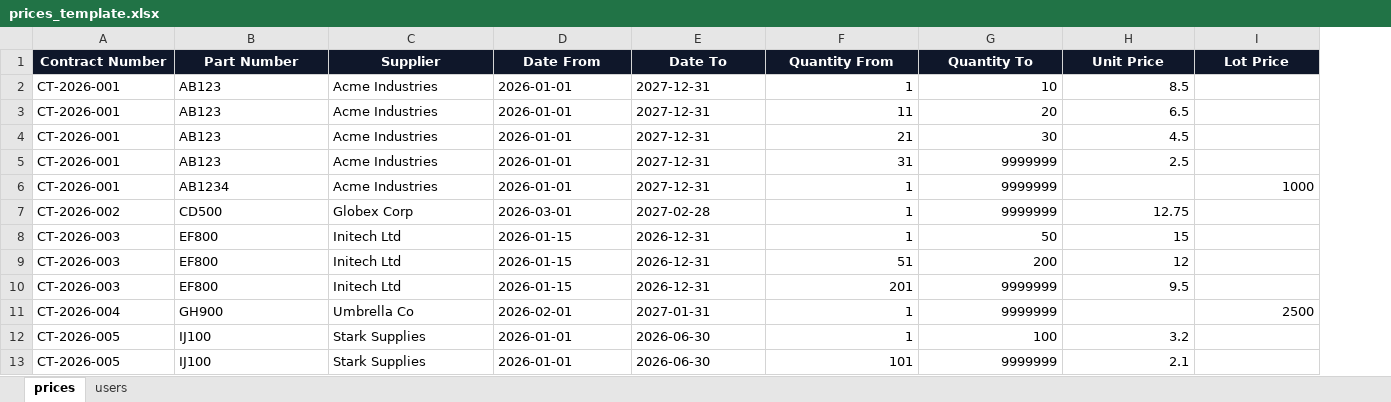
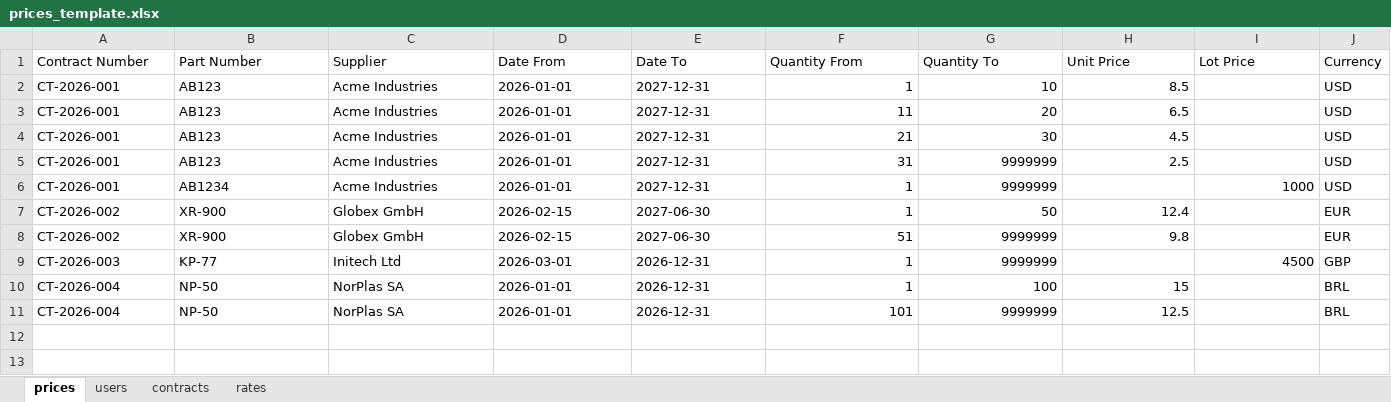
Before and after one commit to felipetmota/price-master, an Excel workbook: public/templates/prices_template.xlsx, sheet prices, drawn as a sheet; values as stored, in another font and other column widths than the file's, no borders; removed rows and columns are numbered as before the commit, all else as after; the diff names each change by its address in the sheet, - before the commit and + after, or states it on an @@ line.

```diff
--- a/public/templates/prices_template.xlsx (sheet prices)
+++ b/public/templates/prices_template.xlsx (sheet prices)
+sheet tab: contracts
+sheet tab: rates
+column J (Currency), rows 2-7: USD | USD | USD | USD | USD | EUR; rows 9-11: GBP | BRL | BRL
@@ A1:I1 fill: #0F172A → none, bold: on → off, text colour: #FFFFFF → black, alignment: center → left @@
-B7 (Part Number): CD500
+B7 (Part Number): XR-900
-C7 (Supplier): Globex Corp
+C7 (Supplier): Globex GmbH
-D7 (Date From): 2026-03-01
+D7 (Date From): 2026-02-15
-E7 (Date To): 2027-02-28
+E7 (Date To): 2027-06-30
-G7 (Quantity To): 9999999
+G7 (Quantity To): 50
-H7 (Unit Price): 12.75
+H7 (Unit Price): 12.4
-row 8: CT-2026-003 | EF800 | Initech Ltd | 2026-01-15 | 2026-12-31 | 1 | 50 | 15
-row 9: CT-2026-003 | EF800 | Initech Ltd | 2026-01-15 | 2026-12-31 | 51 | 200 | 12
+row 8: CT-2026-002 | XR-900 | Globex GmbH | 2026-02-15 | 2027-06-30 | 51 | 9999999 | 9.8 |  | EUR
-B9 (Part Number): EF800
+B9 (Part Number): KP-77
-D9 (Date From): 2026-01-15
+D9 (Date From): 2026-03-01
-F9 (Quantity From): 201
+F9 (Quantity From): 1
-H9 (Unit Price): 9.5
+H9 (Unit Price): (empty)
-I9 (Lot Price): (empty)
+I9 (Lot Price): 4500
-B10 (Part Number): GH900
+B10 (Part Number): NP-50
-C10 (Supplier): Umbrella Co
+C10 (Supplier): NorPlas SA
-D10 (Date From): 2026-02-01
+D10 (Date From): 2026-01-01
-E10 (Date To): 2027-01-31
+E10 (Date To): 2026-12-31
-G10 (Quantity To): 9999999
+G10 (Quantity To): 100
-H10 (Unit Price): (empty)
+H10 (Unit Price): 15
-I10 (Lot Price): 2500
+I10 (Lot Price): (empty)
-row 12: CT-2026-005 | IJ100 | Stark Supplies | 2026-01-01 | 2026-06-30 | 1 | 100 | 3.2
-A11 (Contract Number): CT-2026-005
+A11 (Contract Number): CT-2026-004
-B11 (Part Number): IJ100
+B11 (Part Number): NP-50
-C11 (Supplier): Stark Supplies
+C11 (Supplier): NorPlas SA
-E11 (Date To): 2026-06-30
+E11 (Date To): 2026-12-31
-H11 (Unit Price): 2.1
+H11 (Unit Price): 12.5
```
Also changed, not shown: sheet users.
